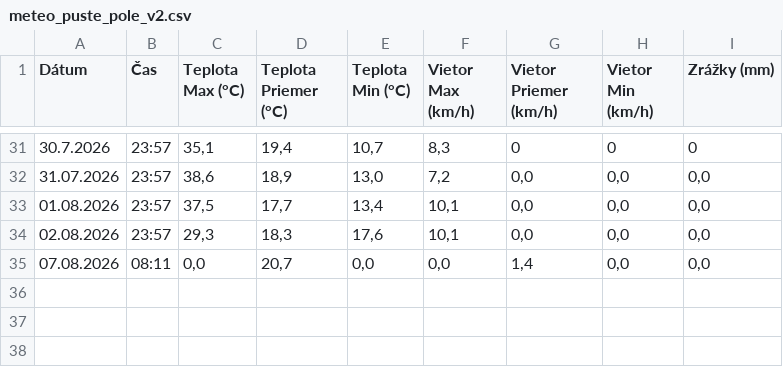
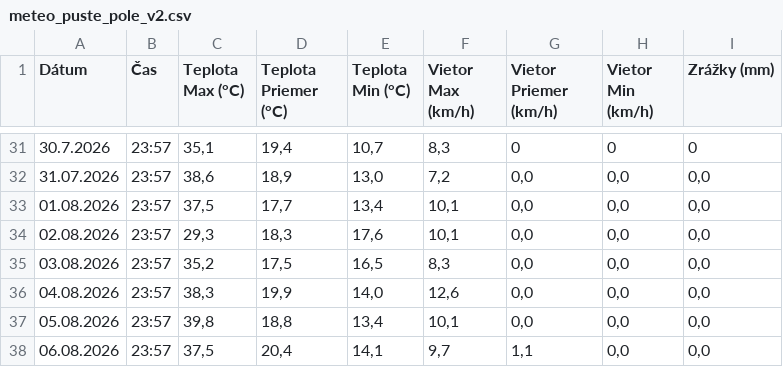
Before and after one commit to dafecko/Puste_Pole_Meteo, a CSV file: meteo_puste_pole_v2.csv, drawn as a sheet; only a part is shown, gaps mark what is left out; removed rows and columns are numbered as before the commit, all else as after; the diff names each change by its address in the sheet, - before the commit and + after, or states it on an @@ line.

Commit message:
Add files via upload

```diff
--- a/meteo_puste_pole_v2.csv
+++ b/meteo_puste_pole_v2.csv
-row 35: 07.08.2026 | 08:11 | 0,0 | 20,7 | 0,0 | 0,0 | 1,4 | 0,0 | 0,0
+row 35: 03.08.2026 | 23:57 | 35,2 | 17,5 | 16,5 | 8,3 | 0,0 | 0,0 | 0,0
+row 36: 04.08.2026 | 23:57 | 38,3 | 19,9 | 14,0 | 12,6 | 0,0 | 0,0 | 0,0
+row 37: 05.08.2026 | 23:57 | 39,8 | 18,8 | 13,4 | 10,1 | 0,0 | 0,0 | 0,0
+row 38: 06.08.2026 | 23:57 | 37,5 | 20,4 | 14,1 | 9,7 | 1,1 | 0,0 | 0,0
```
